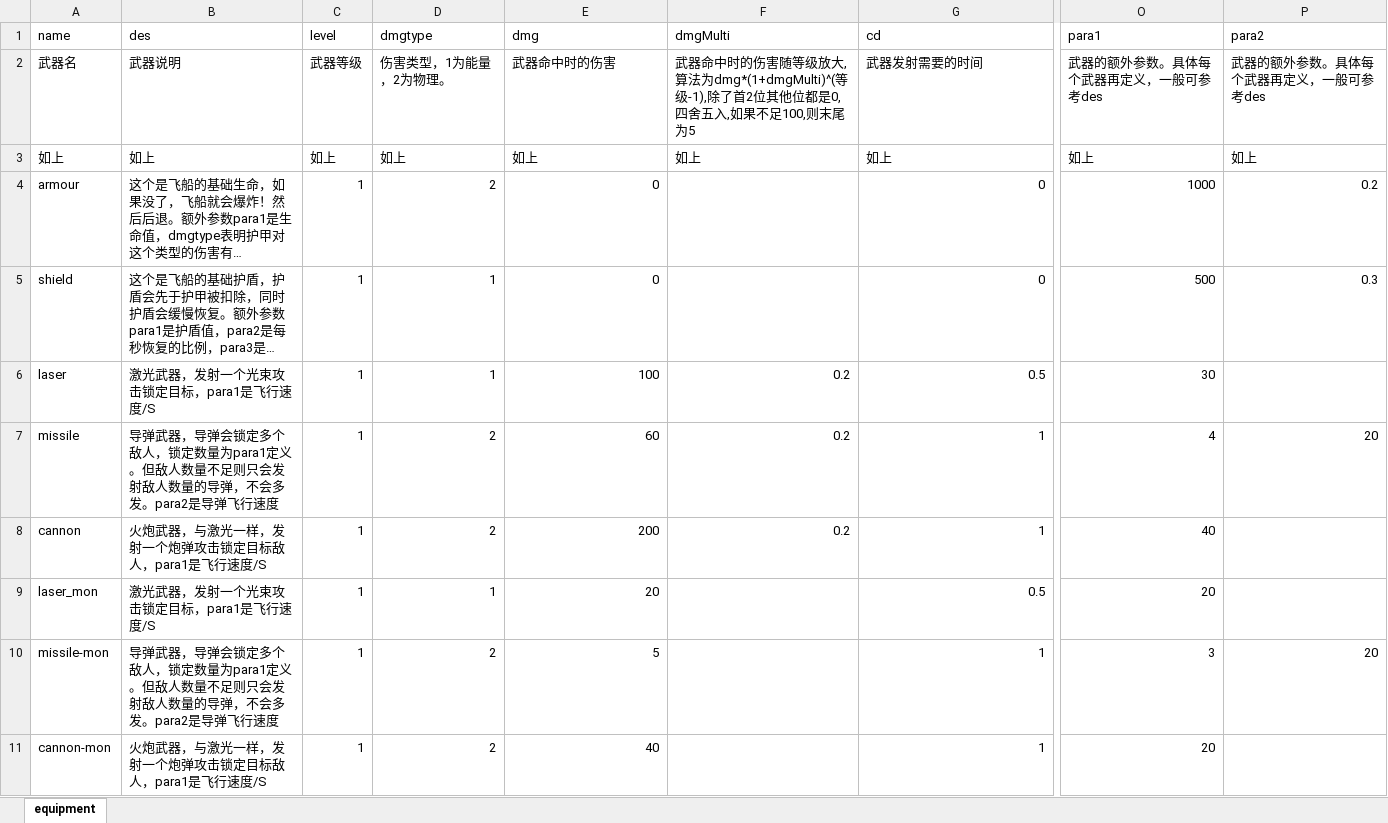
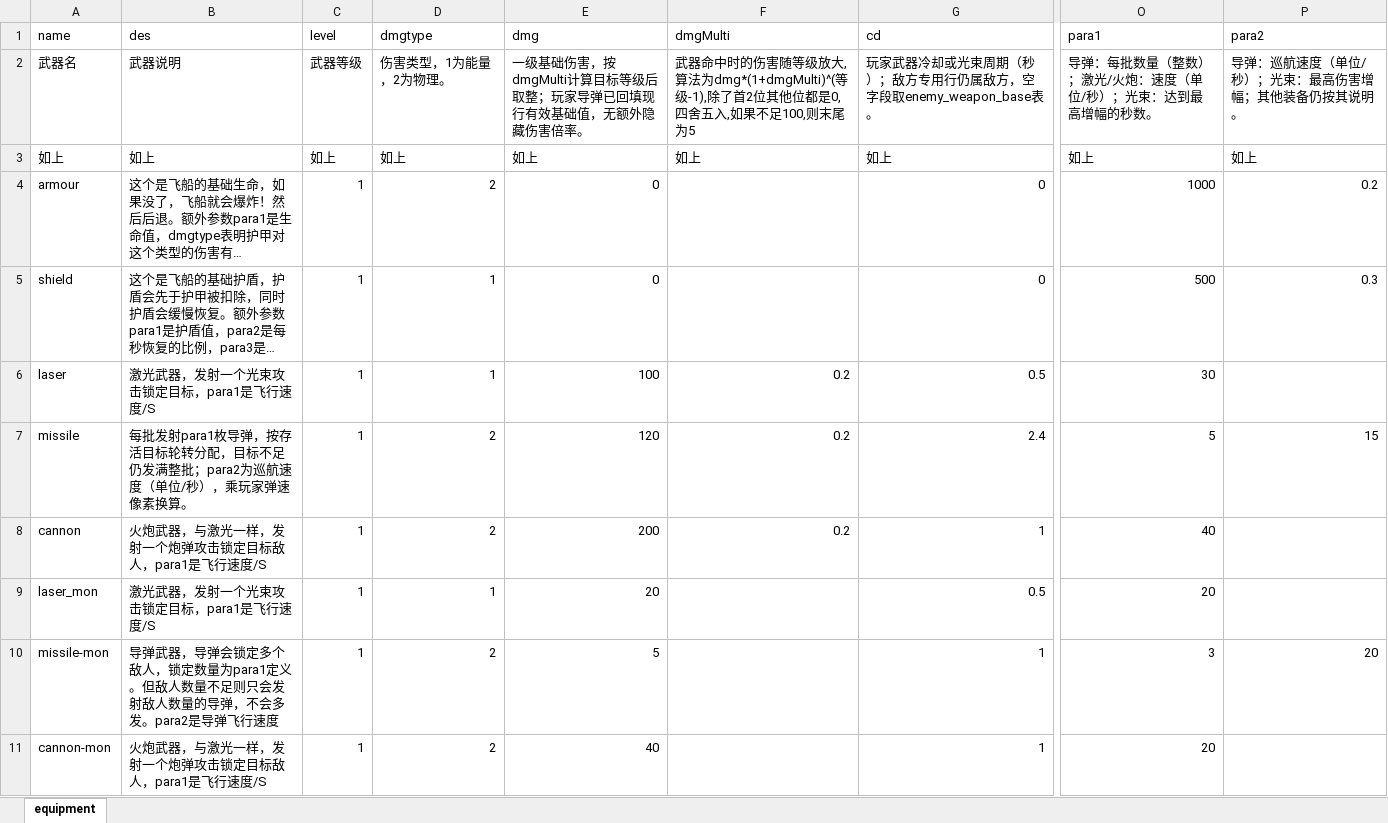
Before and after one commit to rlmclmc2-boop/space_idle, an Excel workbook: space-battleship/config_excel/equipment.xlsx, sheet equipment, drawn as a sheet; only a part is shown, gaps mark what is left out; long unchanged cells end in …; values as stored, in another font and other column widths than the file's, no borders; the diff names each change by its address in the sheet, - before the commit and + after, or states it on an @@ line.

Commit message:
Move current player weapon tuning into source workbooks

```diff
--- a/space-battleship/config_excel/equipment.xlsx (sheet equipment)
+++ b/space-battleship/config_excel/equipment.xlsx (sheet equipment)
-E2 (dmg): 武器命中时的伤害
+E2 (dmg): 一级基础伤害，按dmgMulti计算目标等级后取整；玩家导弹已回填现行有效基础值，无额外隐藏伤害倍率。
-G2 (cd): 武器发射需要的时间
+G2 (cd): 玩家武器冷却或光束周期（秒）；敌方专用行仍属敌方，空字段取enemy_weapon_base表。
-O2 (para1): 武器的额外参数。具体每个武器再定义，一般可参考des
+O2 (para1): 导弹：每批数量（整数）；激光/火炮：速度（单位/秒）；光束：达到最高增幅的秒数。
-P2 (para2): 武器的额外参数。具体每个武器再定义，一般可参考des
+P2 (para2): 导弹：巡航速度（单位/秒）；光束：最高伤害增幅；其他装备仍按其说明。
-B7 (des): 导弹武器，导弹会锁定多个敌人，锁定数量为para1定义。但敌人数量不足则只会发射敌人数量的导弹，不会多发。para2是导弹飞行速度
+B7 (des): 每批发射para1枚导弹，按存活目标轮转分配，目标不足仍发满整批；para2为巡航速度（单位/秒），乘玩家弹速像素换算。
-E7 (dmg): 60
+E7 (dmg): 120
-G7 (cd): 1
+G7 (cd): 2.4
-O7 (para1): 4
+O7 (para1): 5
-P7 (para2): 20
+P7 (para2): 15
```
Also changed, not shown: 19 other files.
